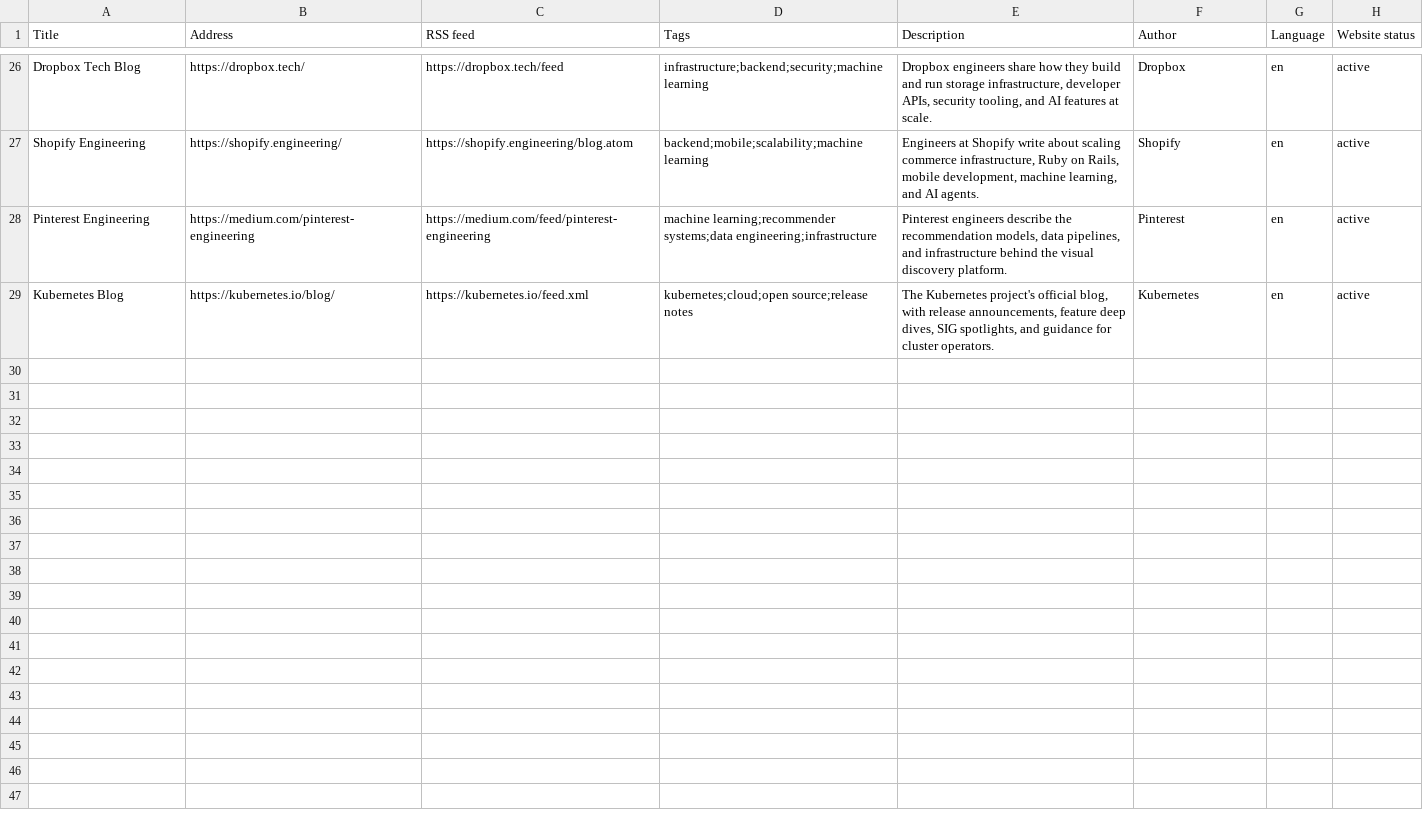
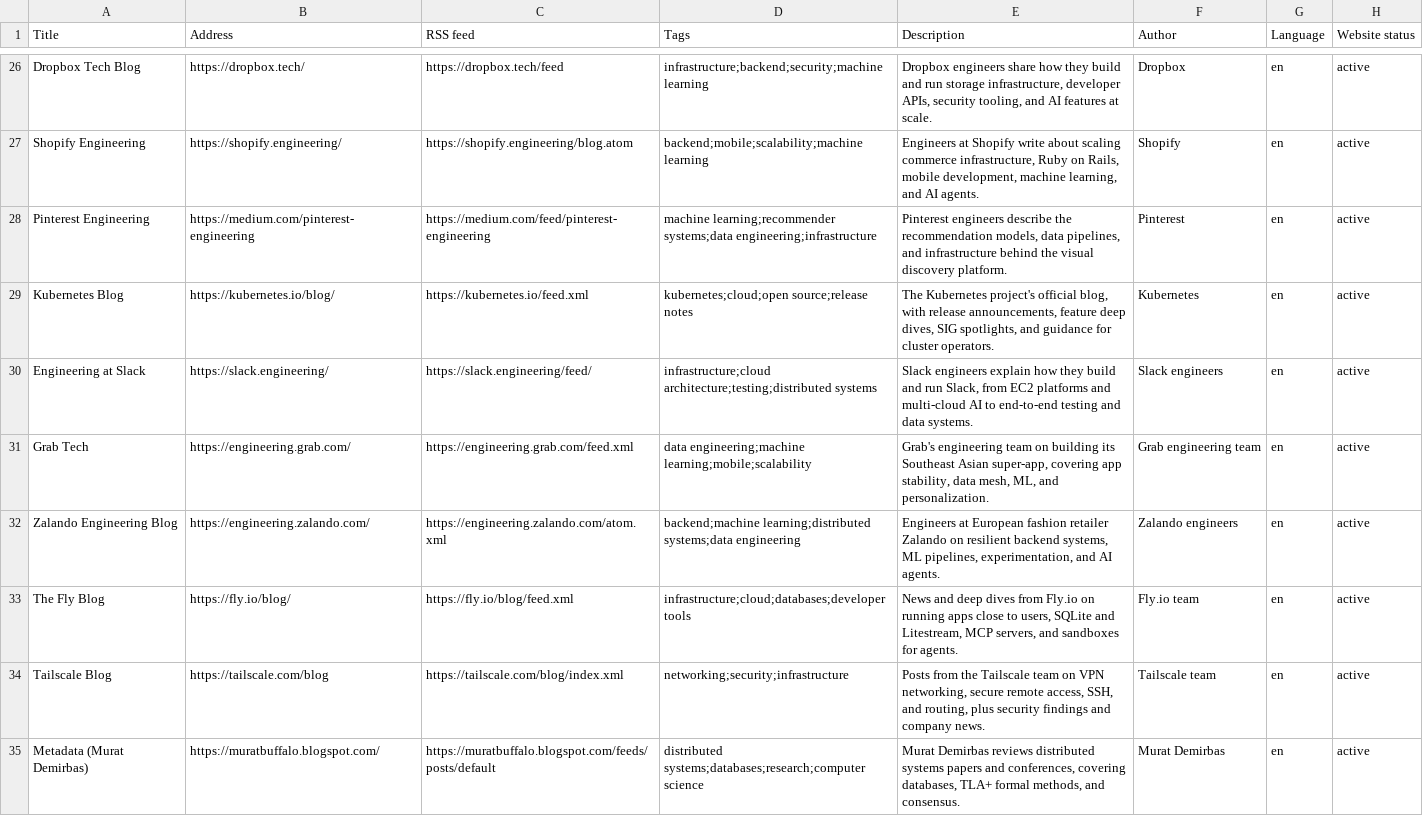
Before and after one commit to vivekstyles/BlogAI, a CSV file: Categories/Engineering/blogs.csv, drawn as a sheet; only a part is shown, gaps mark what is left out; the diff names each change by its address in the sheet, - before the commit and + after, or states it on an @@ line.

```diff
--- a/Categories/Engineering/blogs.csv
+++ b/Categories/Engineering/blogs.csv
+row 30: Engineering at Slack | https://slack.engineering/ | https://slack.engineering/feed/ | infrastructure;cloud architecture;testing;distributed systems | Slack engineers explain how they build and run Slack, from EC2 platforms and multi-cloud AI to end-to-end testing and data systems. | Slack engineers | en | active
+row 31: Grab Tech | https://engineering.grab.com/ | https://engineering.grab.com/feed.xml | data engineering;machine learning;mobile;scalability | Grab's engineering team on building its Southeast Asian super-app, covering app stability, data mesh, ML, and personalization. | Grab engineering team | en | active
+row 32: Zalando Engineering Blog | https://engineering.zalando.com/ | https://engineering.zalando.com/atom.xml | backend;machine learning;distributed systems;data engineering | Engineers at European fashion retailer Zalando on resilient backend systems, ML pipelines, experimentation, and AI agents. | Zalando engineers | en | active
+row 33: The Fly Blog | https://fly.io/blog/ | https://fly.io/blog/feed.xml | infrastructure;cloud;databases;developer tools | News and deep dives from Fly.io on running apps close to users, SQLite and Litestream, MCP servers, and sandboxes for agents. | Fly.io team | en | active
+row 34: Tailscale Blog | https://tailscale.com/blog | https://tailscale.com/blog/index.xml | networking;security;infrastructure | Posts from the Tailscale team on VPN networking, secure remote access, SSH, and routing, plus security findings and company news. | Tailscale team | en | active
+row 35: Metadata (Murat Demirbas) | https://muratbuffalo.blogspot.com/ | https://muratbuffalo.blogspot.com/feeds/posts/default | distributed systems;databases;research;computer science | Murat Demirbas reviews distributed systems papers and conferences, covering databases, TLA+ formal methods, and consensus. | Murat Demirbas | en | active
```
Also changed, not shown: Categories/Artificial Intelligence/blogs.csv, Categories/Food and Nutrition/blogs.csv, 14 other files.
